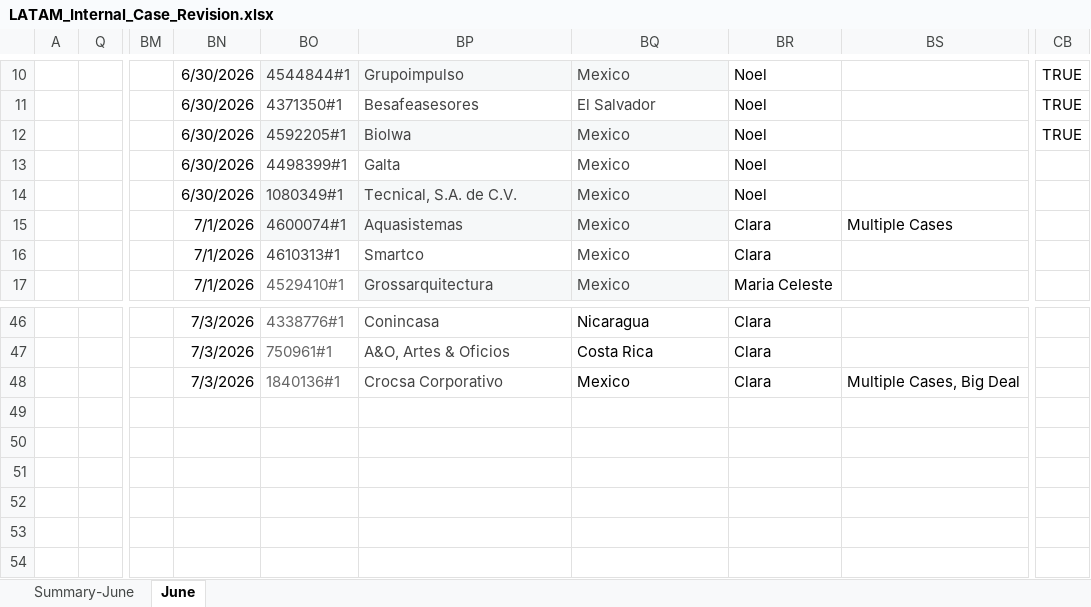
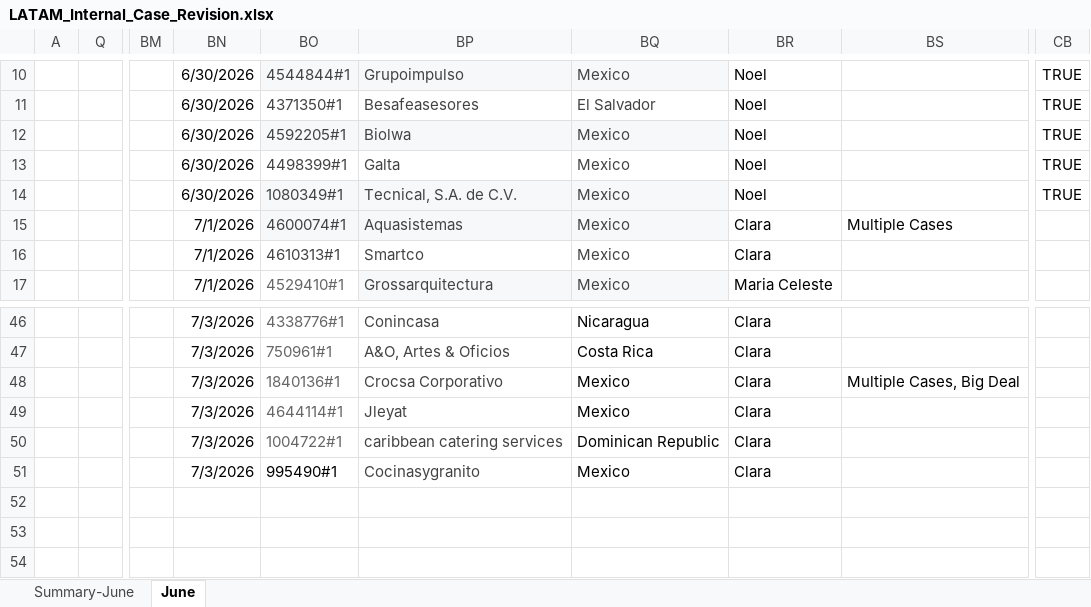
Before and after one commit to Jesus-Ameneiro/latam-dashboard, an Excel workbook: data/LATAM_Internal_Case_Revision.xlsx, sheet June, drawn as a sheet; only a part is shown, gaps mark what is left out; values as stored, in another font and other column widths than the file's, no borders; charts and pictures and conditional formats and table styles not drawn; the diff names each change by its address in the sheet, - before the commit and + after, or states it on an @@ line.

Commit message:
Auto-upload: LATAM Case Revision xlsx [2026-07-03 15:34]

```diff
--- a/data/LATAM_Internal_Case_Revision.xlsx (sheet June)
+++ b/data/LATAM_Internal_Case_Revision.xlsx (sheet June)
-CB13:CB14: (empty)
+CB13:CB14: TRUE
-BN49:BN51: (empty)
+BN49:BN51: 7/3/2026
-BO49: (empty)
+BO49: 4644114#1
-BP49: (empty)
+BP49: Jleyat
-BQ49: (empty)
+BQ49: Mexico
-BR49:BR51: (empty)
+BR49:BR51: Clara
-BO50: (empty)
+BO50: 1004722#1
-BP50: (empty)
+BP50: caribbean catering services
-BQ50: (empty)
+BQ50: Dominican Republic
-BO51: (empty)
+BO51: 995490#1
-BP51: (empty)
+BP51: Cocinasygranito
-BQ51: (empty)
+BQ51: Mexico
```
Also changed, not shown: sheet Summary-June.
